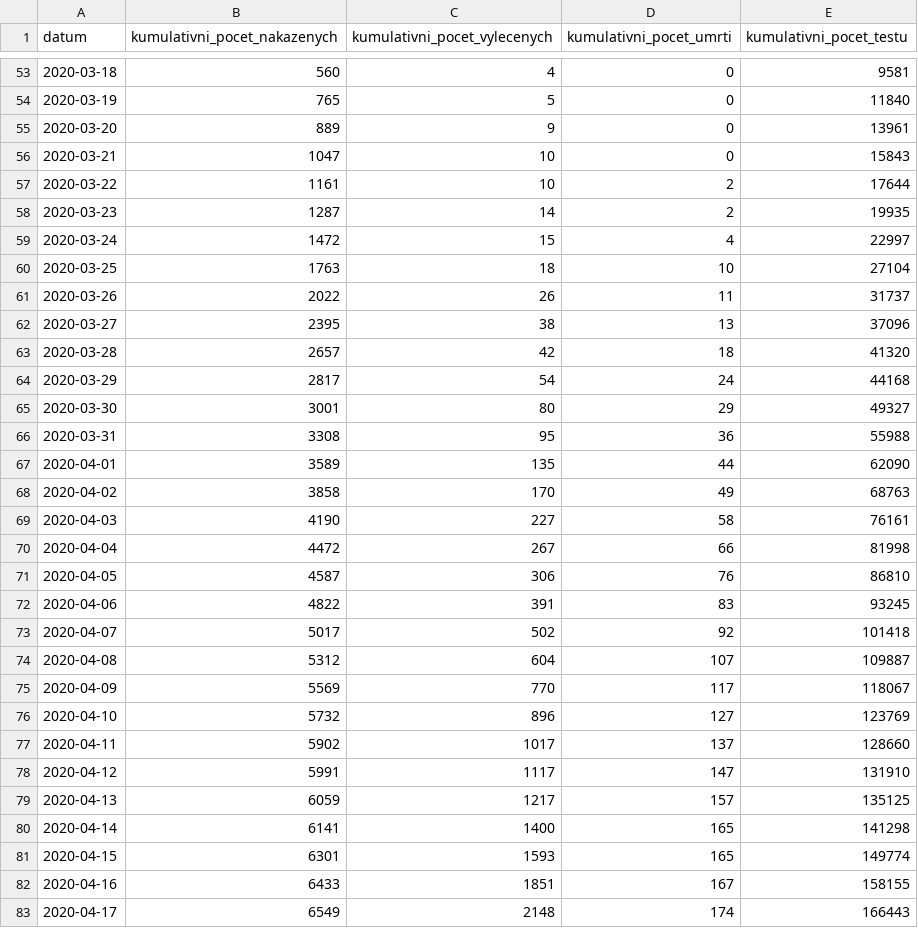
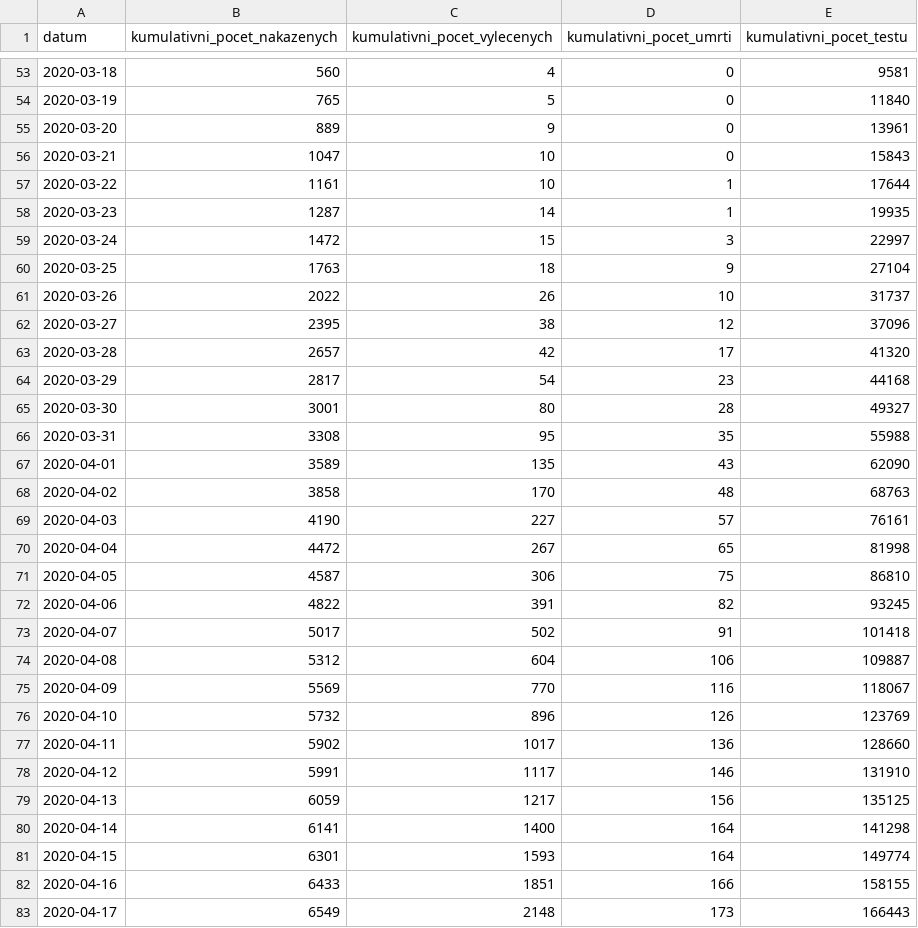
Before and after one commit to martin-majlis/covid-19, a CSV file: data/backup/onemocneni-aktualne.mzcr.cz_covid-19-v2/nakazeni-vyleceni-umrti-testy.csv, drawn as a sheet; only a part is shown, gaps mark what is left out; the diff covers the shown part only.

```diff
--- a/data/backup/onemocneni-aktualne.mzcr.cz_covid-19-v2/nakazeni-vyleceni-umrti-testy.csv
+++ b/data/backup/onemocneni-aktualne.mzcr.cz_covid-19-v2/nakazeni-vyleceni-umrti-testy.csv
@@ -56,28 +56,28 @@
 2020-03-21,1047,10,0,15843
-2020-03-22,1161,10,2,17644
-2020-03-23,1287,14,2,19935
-2020-03-24,1472,15,4,22997
-2020-03-25,1763,18,10,27104
-2020-03-26,2022,26,11,31737
-2020-03-27,2395,38,13,37096
-2020-03-28,2657,42,18,41320
-2020-03-29,2817,54,24,44168
-2020-03-30,3001,80,29,49327
-2020-03-31,3308,95,36,55988
-2020-04-01,3589,135,44,62090
-2020-04-02,3858,170,49,68763
-2020-04-03,4190,227,58,76161
-2020-04-04,4472,267,66,81998
-2020-04-05,4587,306,76,86810
-2020-04-06,4822,391,83,93245
-2020-04-07,5017,502,92,101418
-2020-04-08,5312,604,107,109887
-2020-04-09,5569,770,117,118067
-2020-04-10,5732,896,127,123769
-2020-04-11,5902,1017,137,128660
-2020-04-12,5991,1117,147,131910
-2020-04-13,6059,1217,157,135125
-2020-04-14,6141,1400,165,141298
-2020-04-15,6301,1593,165,149774
-2020-04-16,6433,1851,167,158155
-2020-04-17,6549,2148,174,166443
+2020-03-22,1161,10,1,17644
+2020-03-23,1287,14,1,19935
+2020-03-24,1472,15,3,22997
+2020-03-25,1763,18,9,27104
+2020-03-26,2022,26,10,31737
+2020-03-27,2395,38,12,37096
+2020-03-28,2657,42,17,41320
+2020-03-29,2817,54,23,44168
+2020-03-30,3001,80,28,49327
+2020-03-31,3308,95,35,55988
+2020-04-01,3589,135,43,62090
+2020-04-02,3858,170,48,68763
+2020-04-03,4190,227,57,76161
+2020-04-04,4472,267,65,81998
+2020-04-05,4587,306,75,86810
+2020-04-06,4822,391,82,93245
+2020-04-07,5017,502,91,101418
+2020-04-08,5312,604,106,109887
+2020-04-09,5569,770,116,118067
+2020-04-10,5732,896,126,123769
+2020-04-11,5902,1017,136,128660
+2020-04-12,5991,1117,146,131910
+2020-04-13,6059,1217,156,135125
+2020-04-14,6141,1400,164,141298
+2020-04-15,6301,1593,164,149774
+2020-04-16,6433,1851,166,158155
+2020-04-17,6549,2148,173,166443
```
Also changed, not shown: 1 added row and 76 edited cells elsewhere in this file, data/backup/onemocneni-aktualne.mzcr.cz_covid-19-v2/kraj-okres-nakazeni-vyleceni-umrti.csv, data/backup/onemocneni-aktualne.mzcr.cz_covid-19-v2/nakaza.csv, 13 other files.
